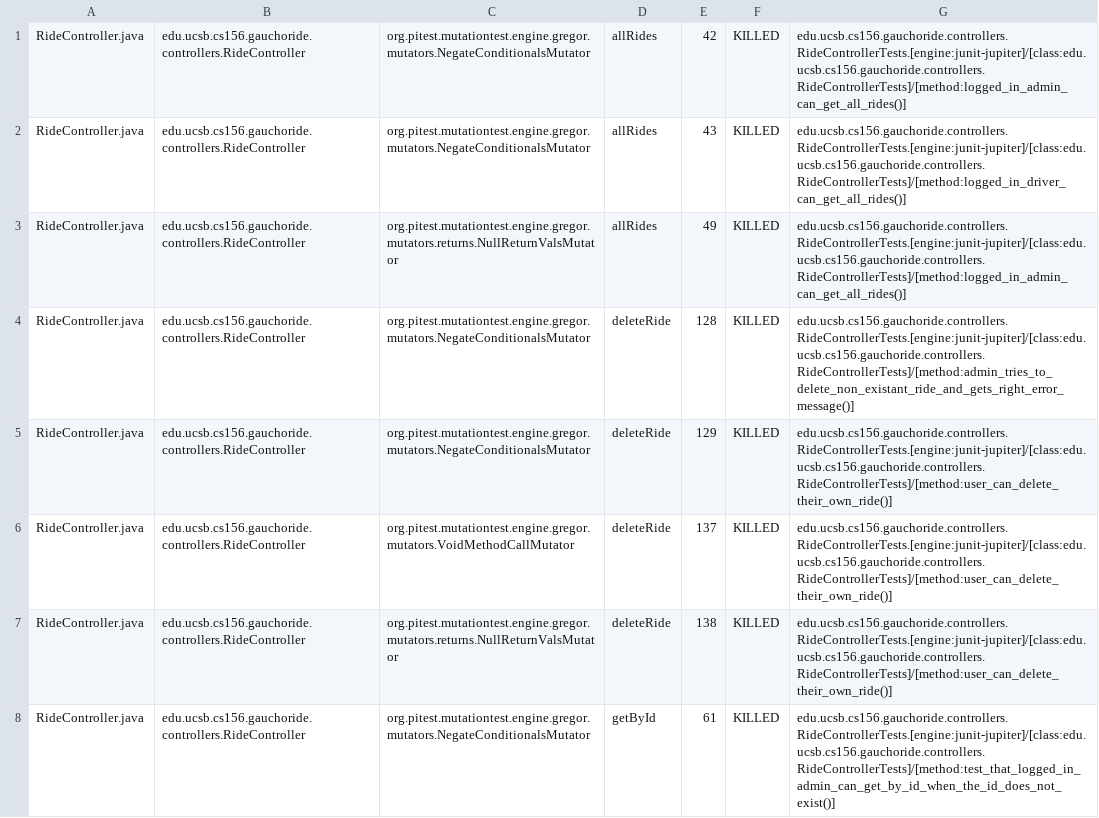
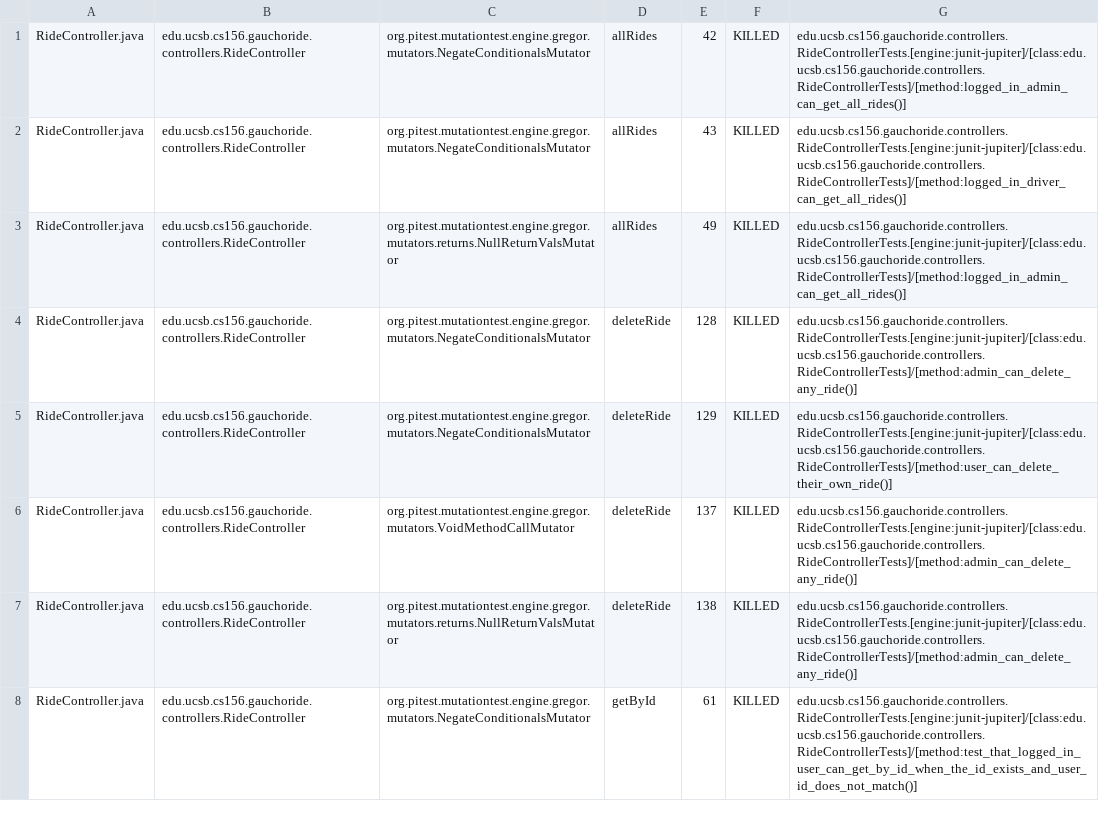
Before and after one commit to ucsb-cs156-m23/proj-gauchoride-m23-9am-3, a CSV file: prs/31/pitest/mutations.csv, drawn as a sheet; only a part is shown; the diff covers the shown part only.

Commit message:
Deploying to gh-pages from @ ucsb-cs156-m23/proj-gauchoride-m23-9am-3@fd08a6ff756fc1fd4a5a576b6991599668b7127a 🚀

```diff
--- a/prs/31/pitest/mutations.csv
+++ b/prs/31/pitest/mutations.csv
@@ -3,6 +3,6 @@ RideController.java,edu.ucsb.cs156.gauchoride.controllers.RideController,org.pit
 RideController.java,edu.ucsb.cs156.gauchoride.controllers.RideController,org.pitest.mutationtest.engine.gregor.mutators.returns.NullReturnValsMutator,allRides,49,KILLED,edu.ucsb.cs156.gauchoride.controllers.RideControllerTests.[engine:junit-jupiter]/[class:edu.ucsb.cs156.gauchoride.controllers.RideControllerTests]/[method:logged_in_admin_can_get_all_rides()]
-RideController.java,edu.ucsb.cs156.gauchoride.controllers.RideController,org.pitest.mutationtest.engine.gregor.mutators.NegateConditionalsMutator,deleteRide,128,KILLED,edu.ucsb.cs156.gauchoride.controllers.RideControllerTests.[engine:junit-jupiter]/[class:edu.ucsb.cs156.gauchoride.controllers.RideControllerTests]/[method:admin_tries_to_delete_non_existant_ride_and_gets_right_error_message()]
+RideController.java,edu.ucsb.cs156.gauchoride.controllers.RideController,org.pitest.mutationtest.engine.gregor.mutators.NegateConditionalsMutator,deleteRide,128,KILLED,edu.ucsb.cs156.gauchoride.controllers.RideControllerTests.[engine:junit-jupiter]/[class:edu.ucsb.cs156.gauchoride.controllers.RideControllerTests]/[method:admin_can_delete_any_ride()]
 RideController.java,edu.ucsb.cs156.gauchoride.controllers.RideController,org.pitest.mutationtest.engine.gregor.mutators.NegateConditionalsMutator,deleteRide,129,KILLED,edu.ucsb.cs156.gauchoride.controllers.RideControllerTests.[engine:junit-jupiter]/[class:edu.ucsb.cs156.gauchoride.controllers.RideControllerTests]/[method:user_can_delete_their_own_ride()]
-RideController.java,edu.ucsb.cs156.gauchoride.controllers.RideController,org.pitest.mutationtest.engine.gregor.mutators.VoidMethodCallMutator,deleteRide,137,KILLED,edu.ucsb.cs156.gauchoride.controllers.RideControllerTests.[engine:junit-jupiter]/[class:edu.ucsb.cs156.gauchoride.controllers.RideControllerTests]/[method:user_can_delete_their_own_ride()]
-RideController.java,edu.ucsb.cs156.gauchoride.controllers.RideController,org.pitest.mutationtest.engine.gregor.mutators.returns.NullReturnValsMutator,deleteRide,138,KILLED,edu.ucsb.cs156.gauchoride.controllers.RideControllerTests.[engine:junit-jupiter]/[class:edu.ucsb.cs156.gauchoride.controllers.RideControllerTests]/[method:user_can_delete_their_own_ride()]
-RideController.java,edu.ucsb.cs156.gauchoride.controllers.RideController,org.pitest.mutationtest.engine.gregor.mutators.NegateConditionalsMutator,getById,61,KILLED,edu.ucsb.cs156.gauchoride.controllers.RideControllerTests.[engine:junit-jupiter]/[class:edu.ucsb.cs156.gauchoride.controllers.RideControllerTests]/[method:test_that_logged_in_admin_can_get_by_id_when_the_id_does_not_exist()]
+RideController.java,edu.ucsb.cs156.gauchoride.controllers.RideController,org.pitest.mutationtest.engine.gregor.mutators.VoidMethodCallMutator,deleteRide,137,KILLED,edu.ucsb.cs156.gauchoride.controllers.RideControllerTests.[engine:junit-jupiter]/[class:edu.ucsb.cs156.gauchoride.controllers.RideControllerTests]/[method:admin_can_delete_any_ride()]
+RideController.java,edu.ucsb.cs156.gauchoride.controllers.RideController,org.pitest.mutationtest.engine.gregor.mutators.returns.NullReturnValsMutator,deleteRide,138,KILLED,edu.ucsb.cs156.gauchoride.controllers.RideControllerTests.[engine:junit-jupiter]/[class:edu.ucsb.cs156.gauchoride.controllers.RideControllerTests]/[method:admin_can_delete_any_ride()]
+RideController.java,edu.ucsb.cs156.gauchoride.controllers.RideController,org.pitest.mutationtest.engine.gregor.mutators.NegateConditionalsMutator,getById,61,KILLED,edu.ucsb.cs156.gauchoride.controllers.RideControllerTests.[engine:junit-jupiter]/[class:edu.ucsb.cs156.gauchoride.controllers.RideControllerTests]/[method:test_that_logged_in_user_can_get_by_id_when_the_id_exists_and_user_id_does_not_match()]
```
Also changed, not shown: 27 edited cells elsewhere in this file, 12 other files.
